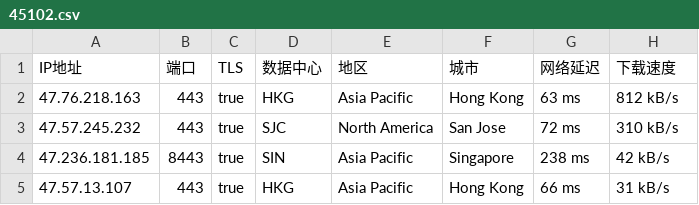
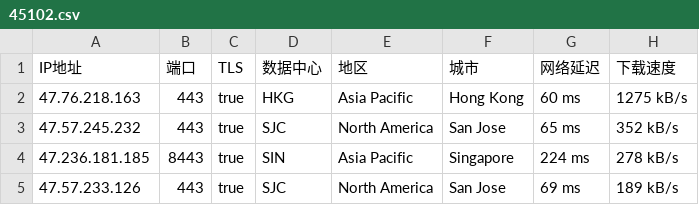
Before and after one commit to kumatt/WorkerVless2sub, a CSV file: 45102.csv, drawn as a sheet.

Commit message:
Update 45102.csv

```diff
--- a/45102.csv
+++ b/45102.csv
@@ -1,5 +1,5 @@
 IP地址,端口,TLS,数据中心,地区,城市,网络延迟,下载速度
-47.76.218.163,443,true,HKG,Asia Pacific,Hong Kong,63 ms,812 kB/s
-47.57.245.232,443,true,SJC,North America,San Jose,72 ms,310 kB/s
-47.236.181.185,8443,true,SIN,Asia Pacific,Singapore,238 ms,42 kB/s
-47.57.13.107,443,true,HKG,Asia Pacific,Hong Kong,66 ms,31 kB/s
+47.76.218.163,443,true,HKG,Asia Pacific,Hong Kong,60 ms,1275 kB/s
+47.57.245.232,443,true,SJC,North America,San Jose,65 ms,352 kB/s
+47.236.181.185,8443,true,SIN,Asia Pacific,Singapore,224 ms,278 kB/s
+47.57.233.126,443,true,SJC,North America,San Jose,69 ms,189 kB/s
```
